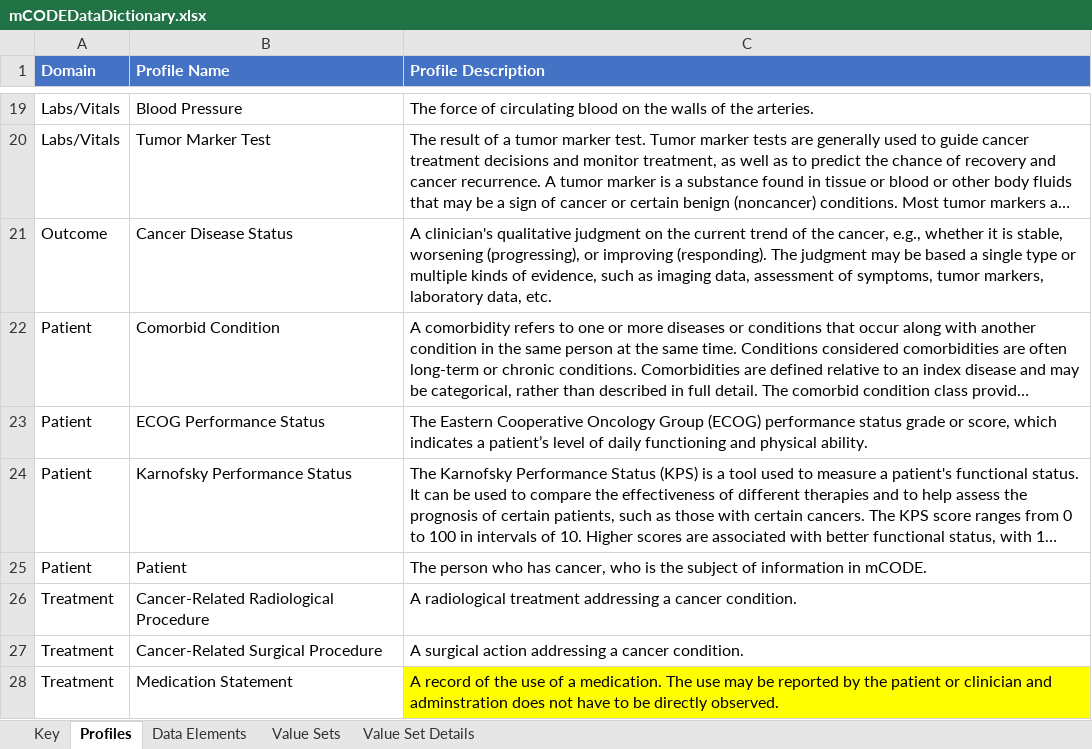
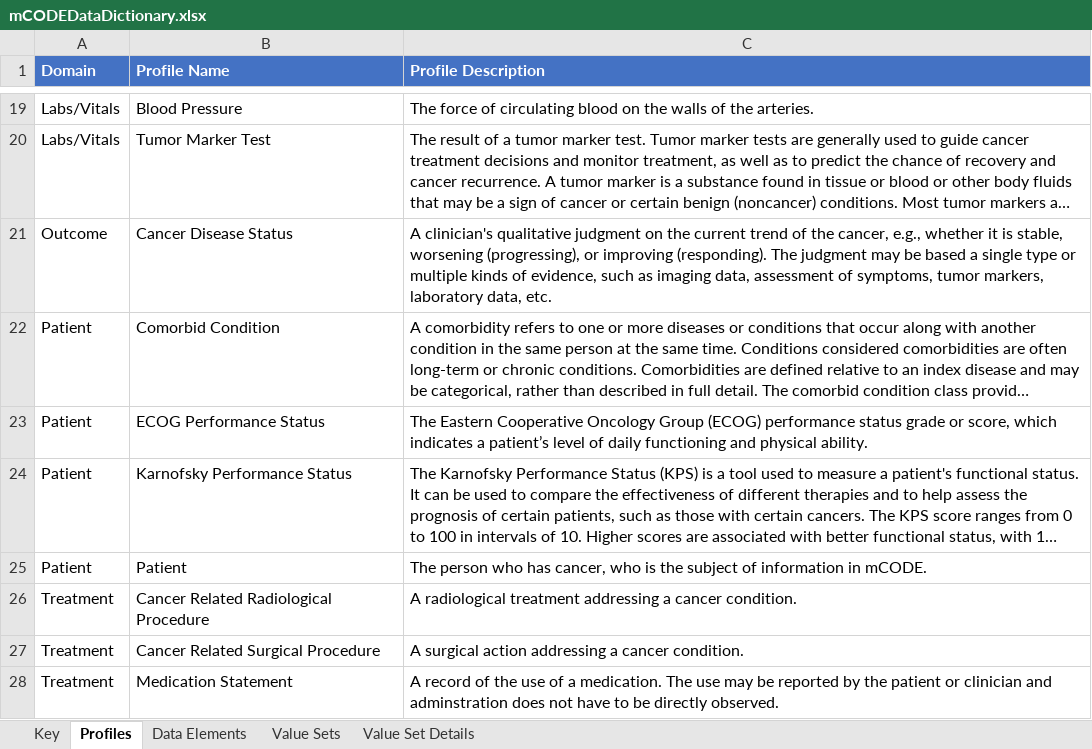
Before and after one commit to standardhealth/shr-spec, an Excel workbook: spec/IndexFolder_Oncocore/mCODEDataDictionary.xlsx, sheet Profiles, drawn as a sheet; only a part is shown, gaps mark what is left out; long unchanged cells end in …; values as stored, in another font and other column widths than the file's, no borders; table styles not drawn; the diff names each change by its address in the sheet, - before the commit and + after, or states it on an @@ line.

```diff
--- a/spec/IndexFolder_Oncocore/mCODEDataDictionary.xlsx (sheet Profiles)
+++ b/spec/IndexFolder_Oncocore/mCODEDataDictionary.xlsx (sheet Profiles)
-B26 (Profile Name): Cancer-Related Radiological Procedure
+B26 (Profile Name): Cancer Related Radiological Procedure
-B27 (Profile Name): Cancer-Related Surgical Procedure
+B27 (Profile Name): Cancer Related Surgical Procedure
-C28 fill: #FFFF00
+C28 fill: none
```
Also changed, not shown: sheet Value Set Details, sheet Data Elements, sheet Value Sets, sheet Key, hidden cells.
